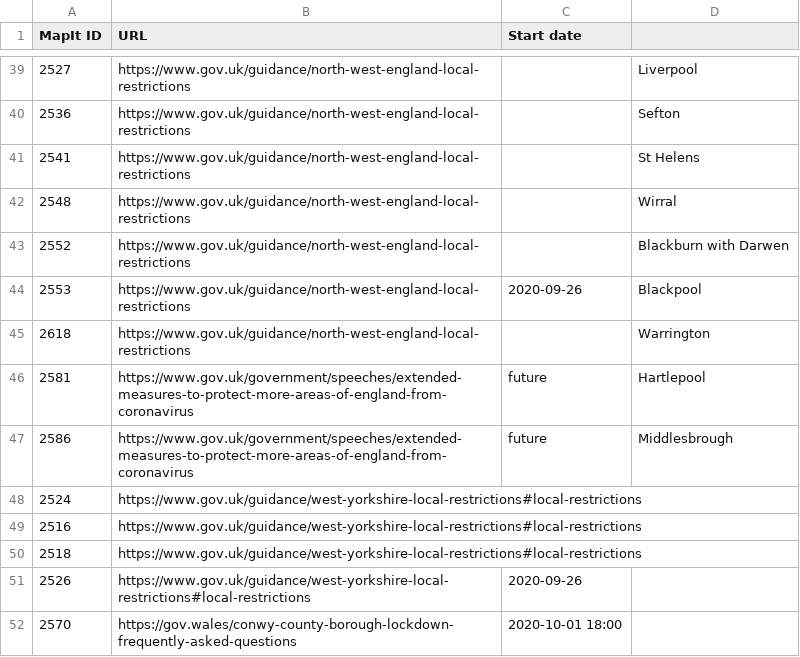
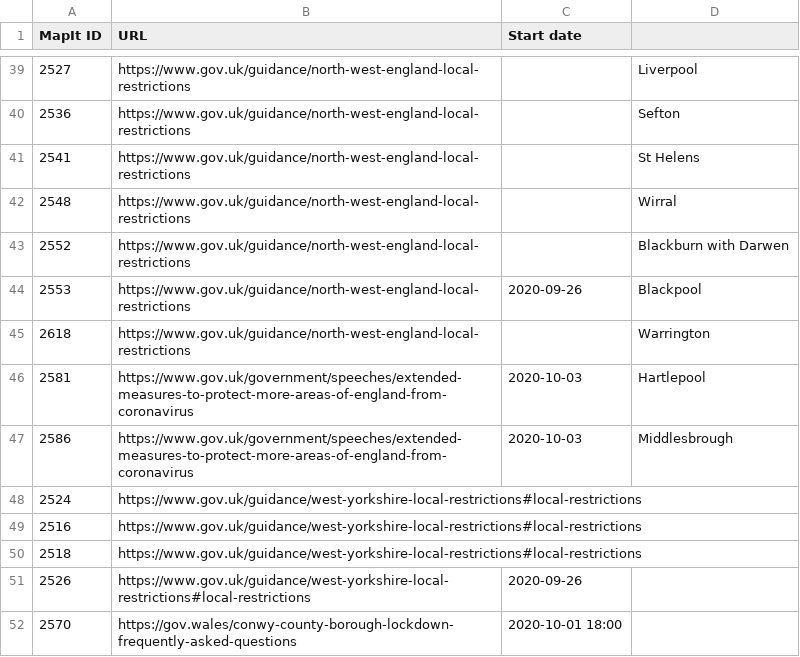
Before and after one commit to dracos/local-lockdown-lookup, a CSV file: areas.csv, drawn as a sheet; only a part is shown, gaps mark what is left out.

Commit message:
Confirmation new things start on Saturday.

```diff
--- a/areas.csv
+++ b/areas.csv
@@ -45,4 +45,4 @@ MapIt ID,URL,Start date
 2618,https://www.gov.uk/guidance/north-west-england-local-restrictions,,Warrington
-2581,https://www.gov.uk/government/speeches/extended-measures-to-protect-more-areas-of-england-from-coronavirus,future,Hartlepool
-2586,https://www.gov.uk/government/speeches/extended-measures-to-protect-more-areas-of-england-from-coronavirus,future,Middlesbrough
+2581,https://www.gov.uk/government/speeches/extended-measures-to-protect-more-areas-of-england-from-coronavirus,2020-10-03,Hartlepool
+2586,https://www.gov.uk/government/speeches/extended-measures-to-protect-more-areas-of-england-from-coronavirus,2020-10-03,Middlesbrough
 2524,https://www.gov.uk/guidance/west-yorkshire-local-restrictions#local-restrictions,
```
